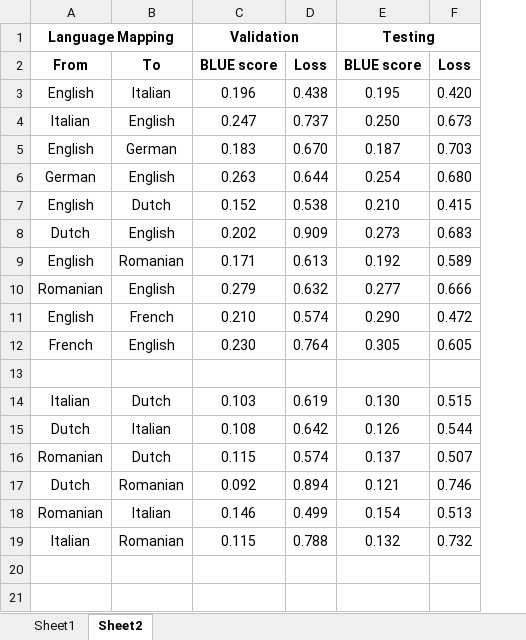
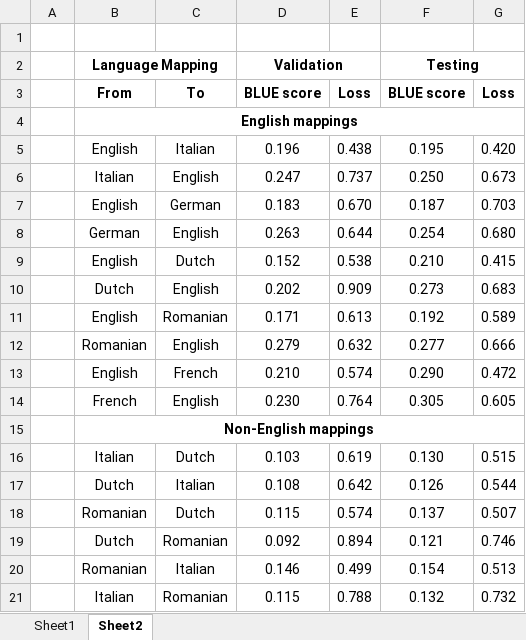
Before and after one commit to QuwsarOhi/NMT-project, an Excel workbook: Validation_and_Testing_results.xlsx, sheet Sheet2, drawn as a sheet; values as stored, in another font and other column widths than the file's, no borders; addresses are those after the commit; the diff names each change by its address in the sheet, - before the commit and + after, or states it on an @@ line.

Commit message:
Updated the table format and structure

```diff
--- a/Validation_and_Testing_results.xlsx (sheet Sheet2)
+++ b/Validation_and_Testing_results.xlsx (sheet Sheet2)
+column A, empty
+row 1: (empty)
+row 4:  | English mappings
-B15: (empty)
+B15: Non-English mappings
+B15:G15 merged
```
